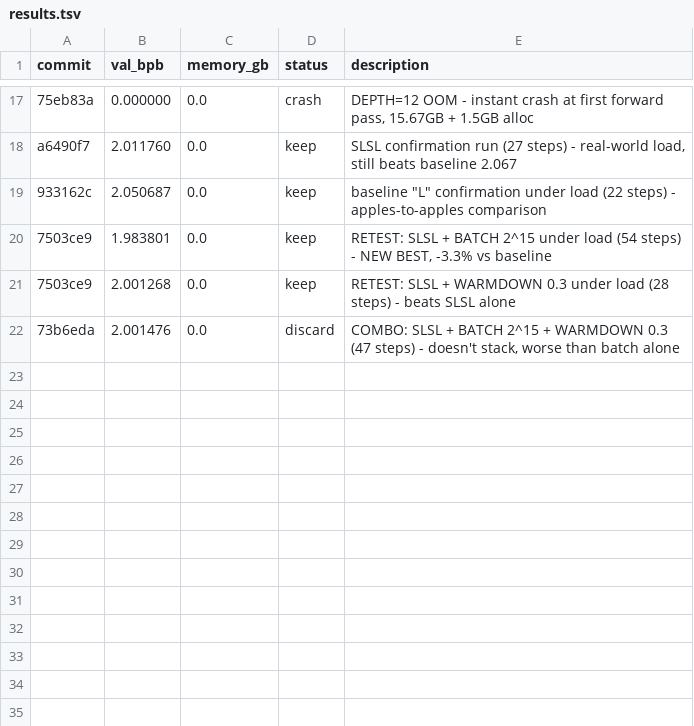
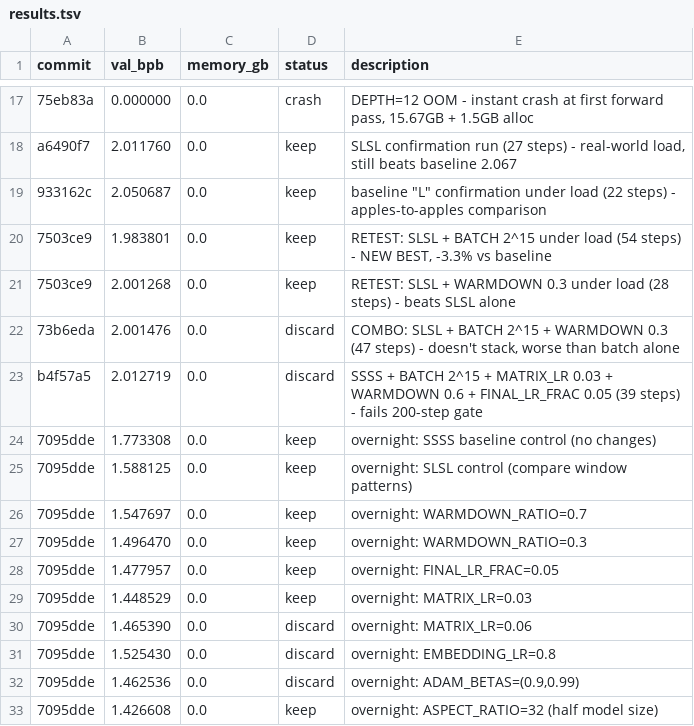
Before and after one commit to alexhitt/autoresearch-macos, a TSV file: results.tsv, drawn as a sheet; only a part is shown, gaps mark what is left out.

Commit message:
feat: overnight sweep results + validation script
Overnight greedy sweep (10 runs):
- SSSS baseline: 1.773 (118 steps, below 200-step threshold)
- SLSL window: 1.588 (-0.185, biggest single win)
- WARMDOWN_RATIO=0.3: 1.496
- FINAL_LR_FRAC=0.05: 1.478
- MATRIX_LR=0.03: 1.449
- ASPECT_RATIO=32: 1.427 (new best, 523 steps, 4.4x throughput)

Discarded: MATRIX_LR=0.06, EMBEDDING_LR=0.8, ADAM_BETAS=(0.9,0.99)

Total improvement: 1.773 -> 1.427 bpb (19.5% reduction)

Added run_validation.sh for next phase:
- Phase A: 3x variance check on current best
- Phase B: 2x SSSS baseline rerun (200+ steps)
- Phase C: ASPECT_RATIO 24 and 16
- Phase D: Retest close discards on smaller model

```diff
--- a/results.tsv
+++ b/results.tsv
@@ -22 +22,12 @@ a6490f7	2.011760	0.0	keep	SLSL confirmation run (27 steps) - real-world load, st
 73b6eda	2.001476	0.0	discard	COMBO: SLSL + BATCH 2^15 + WARMDOWN 0.3 (47 steps) - doesn't stack, worse than batch alone
+b4f57a5	2.012719	0.0	discard	SSSS + BATCH 2^15 + MATRIX_LR 0.03 + WARMDOWN 0.6 + FINAL_LR_FRAC 0.05 (39 steps) - fails 200-step gate
+7095dde	1.773308	0.0	keep	overnight: SSSS baseline control (no changes)
+7095dde	1.588125	0.0	keep	overnight: SLSL control (compare window patterns)
+7095dde	1.547697	0.0	keep	overnight: WARMDOWN_RATIO=0.7
+7095dde	1.496470	0.0	keep	overnight: WARMDOWN_RATIO=0.3
+7095dde	1.477957	0.0	keep	overnight: FINAL_LR_FRAC=0.05
+7095dde	1.448529	0.0	keep	overnight: MATRIX_LR=0.03
+7095dde	1.465390	0.0	discard	overnight: MATRIX_LR=0.06
+7095dde	1.525430	0.0	discard	overnight: EMBEDDING_LR=0.8
+7095dde	1.462536	0.0	discard	overnight: ADAM_BETAS=(0.9,0.99)
+7095dde	1.426608	0.0	keep	overnight: ASPECT_RATIO=32 (half model size)
```
Also changed, not shown: 3 other files.
